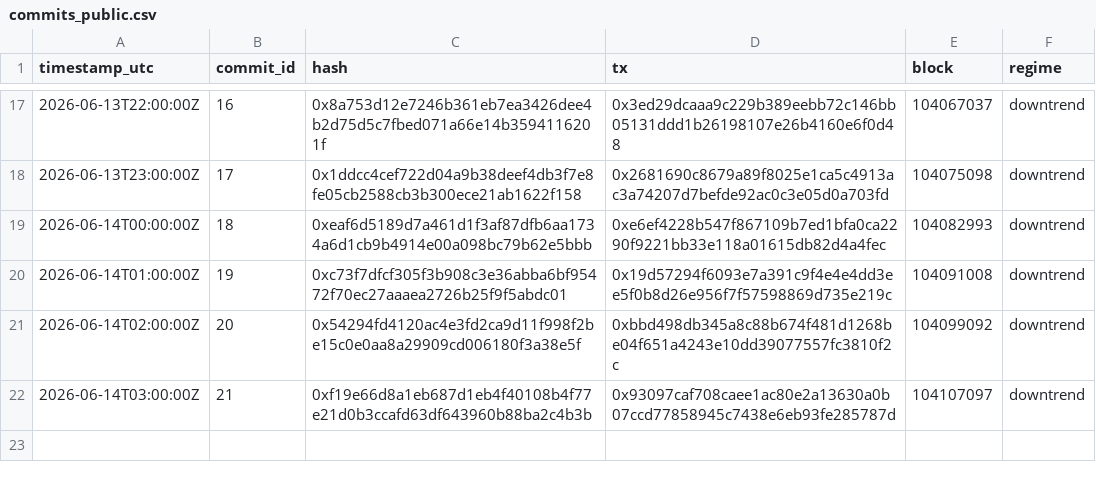
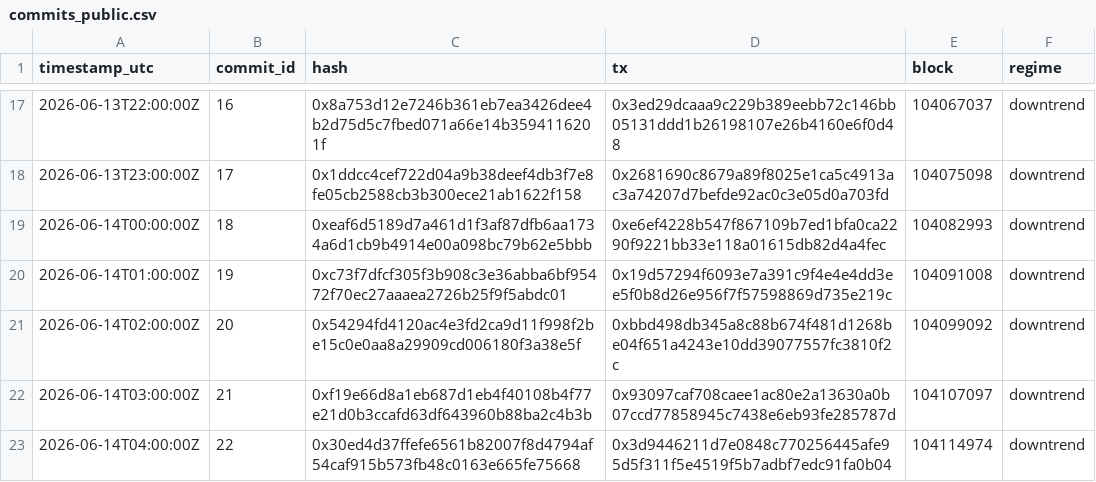
Before and after one commit to holybunnie/regime-pilot, a CSV file: attest/commits_public.csv, drawn as a sheet; only a part is shown, gaps mark what is left out.

Commit message:
Record hourly attestation 2026-06-14T04:02Z

```diff
--- a/attest/commits_public.csv
+++ b/attest/commits_public.csv
@@ -22 +22,2 @@ timestamp_utc,commit_id,hash,tx,block,regime
 2026-06-14T03:00:00Z,21,0xf19e66d8a1eb687d1eb4f40108b4f77e21d0b3ccafd63df643960b88ba2c4b3b,0x93097caf708caee1ac80e2a13630a0b07ccd77858945c7438e6eb93fe285787d,104107097,downtrend
+2026-06-14T04:00:00Z,22,0x30ed4d37ffefe6561b82007f8d4794af54caf915b573fb48c0163e665fe75668,0x3d9446211d7e0848c770256445afe95d5f311f5e4519f5b7adbf7edc91fa0b04,104114974,downtrend
```
Also changed, not shown: 1 other file.
